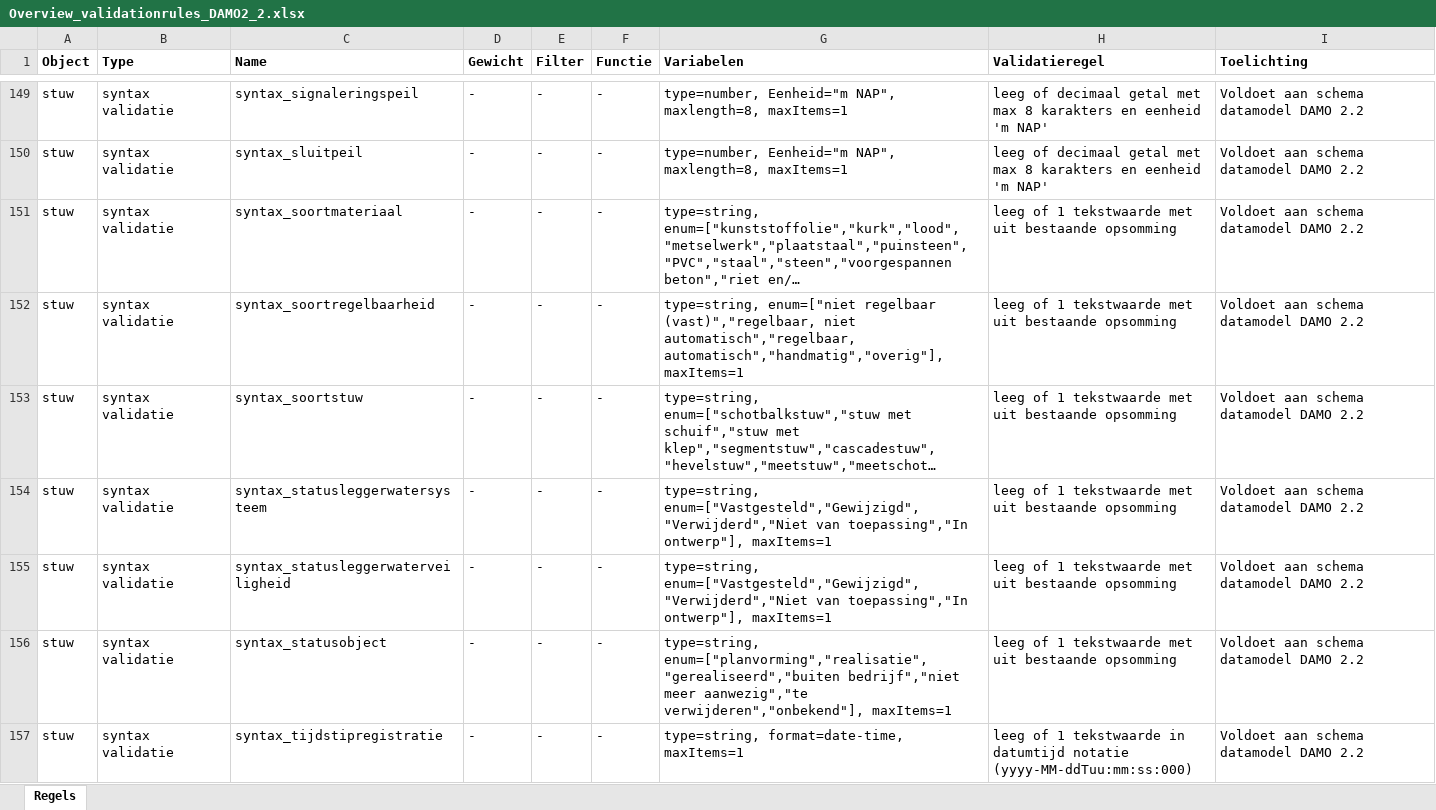
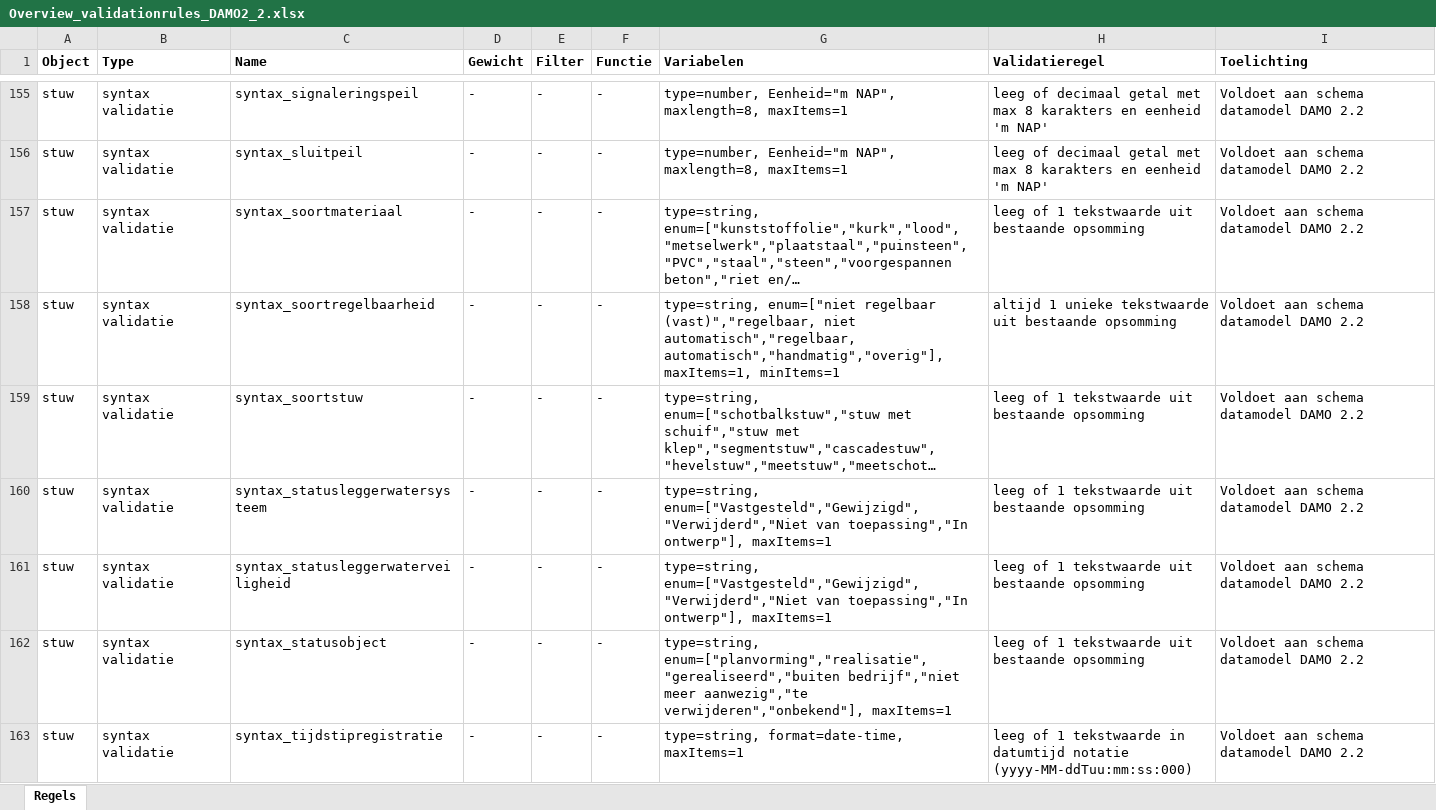
Before and after one commit to HetWaterschapshuis/HyDAMOValidatieregels, an Excel workbook: validation_rules/Overview_validationrules_DAMO2_2.xlsx, sheet Regels, drawn as a sheet; only a part is shown, gaps mark what is left out; long unchanged cells end in …; values as stored, in another font and other column widths than the file's, no borders; addresses are those after the commit; the diff covers the shown part only; the diff names each change by its address in the sheet, - before the commit and + after, or states it on an @@ line.

```diff
--- a/validation_rules/Overview_validationrules_DAMO2_2.xlsx (sheet Regels)
+++ b/validation_rules/Overview_validationrules_DAMO2_2.xlsx (sheet Regels)
-H157 (Validatieregel): …1 tekstwaarde met uit bestaande…
+H157 (Validatieregel): …1 tekstwaarde uit bestaande…
-G158 (Variabelen): …automatisch","regelbaar, automatisch","handmatig","overig"], maxItems=1
+G158 (Variabelen): …automatisch","regelbaar, automatisch","handmatig","overig"], maxItems=1, minItems=1
-H158 (Validatieregel): leeg of 1 tekstwaarde met uit bestaande…
+H158 (Validatieregel): altijd 1 unieke tekstwaarde uit bestaande…
-H159:H162 (Validatieregel): …1 tekstwaarde met uit bestaande…
+H159:H162 (Validatieregel): …1 tekstwaarde uit bestaande…
```
Also changed, not shown: 17 added rows and 102 edited cells elsewhere in this sheet.
